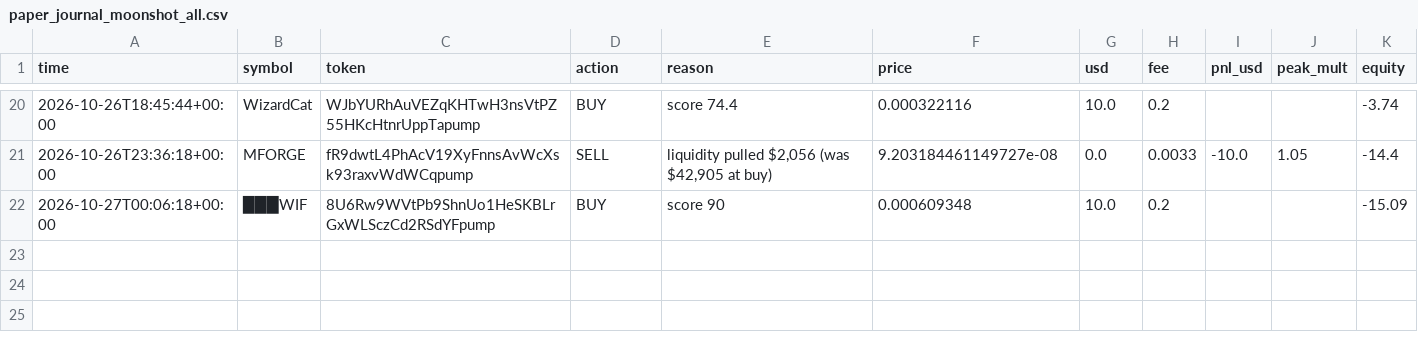
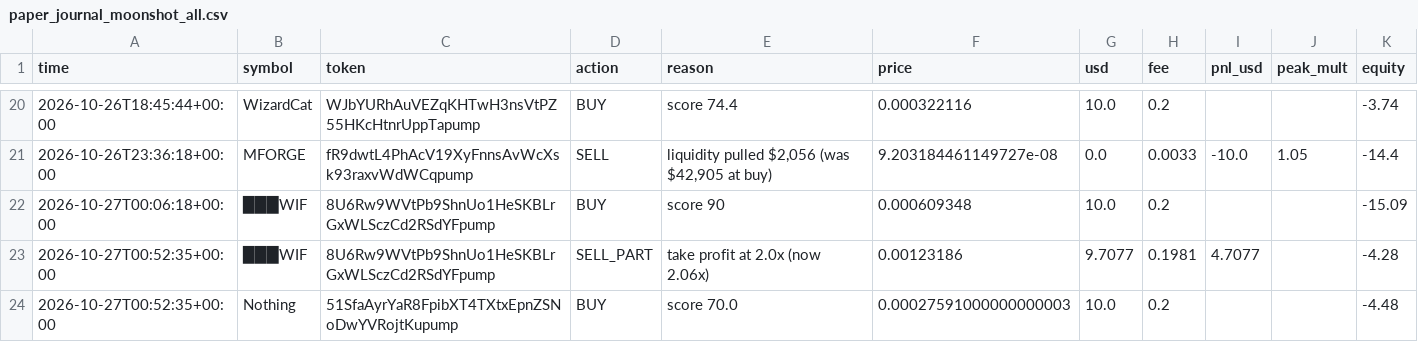
Before and after one commit to SuppleVise/memecoin-scanner, a CSV file: paper_journal_moonshot_all.csv, drawn as a sheet; only a part is shown, gaps mark what is left out.

Commit message:
paper book 2026-10-27T00:53:23Z

```diff
--- a/paper_journal_moonshot_all.csv
+++ b/paper_journal_moonshot_all.csv
@@ -22 +22,3 @@ time,symbol,token,action,reason,price,usd,fee,pnl_usd,peak_mult,equity
 2026-10-27T00:06:18+00:00,███WIF,8U6Rw9WVtPb9ShnUo1HeSKBLrGxWLSczCd2RSdYFpump,BUY,score 90,0.000609348,10.0,0.2,,,-15.09
+2026-10-27T00:52:35+00:00,███WIF,8U6Rw9WVtPb9ShnUo1HeSKBLrGxWLSczCd2RSdYFpump,SELL_PART,take profit at 2.0x (now 2.06x),0.00123186,9.7077,0.1981,4.7077,,-4.28
+2026-10-27T00:52:35+00:00,Nothing,51SfaAyrYaR8FpibXT4TXtxEpnZSNoDwYVRojtKupump,BUY,score 70.0,0.00027591000000000003,10.0,0.2,,,-4.48
```
Also changed, not shown: paper_journal_moonshot.csv, paper_journal_moonshot_pct10.csv, 9 other files.
